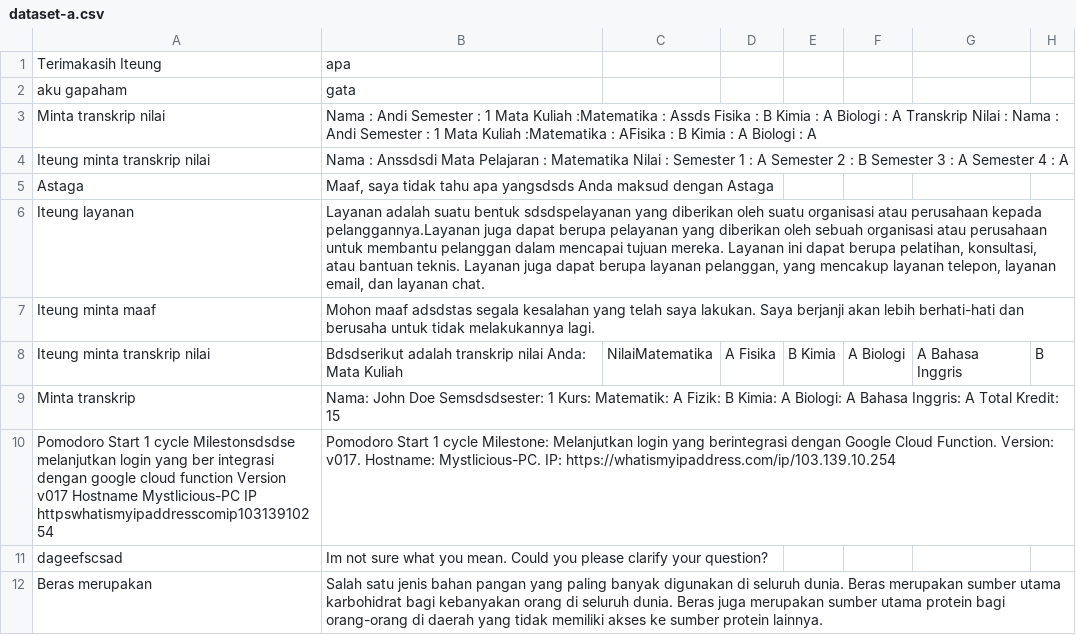
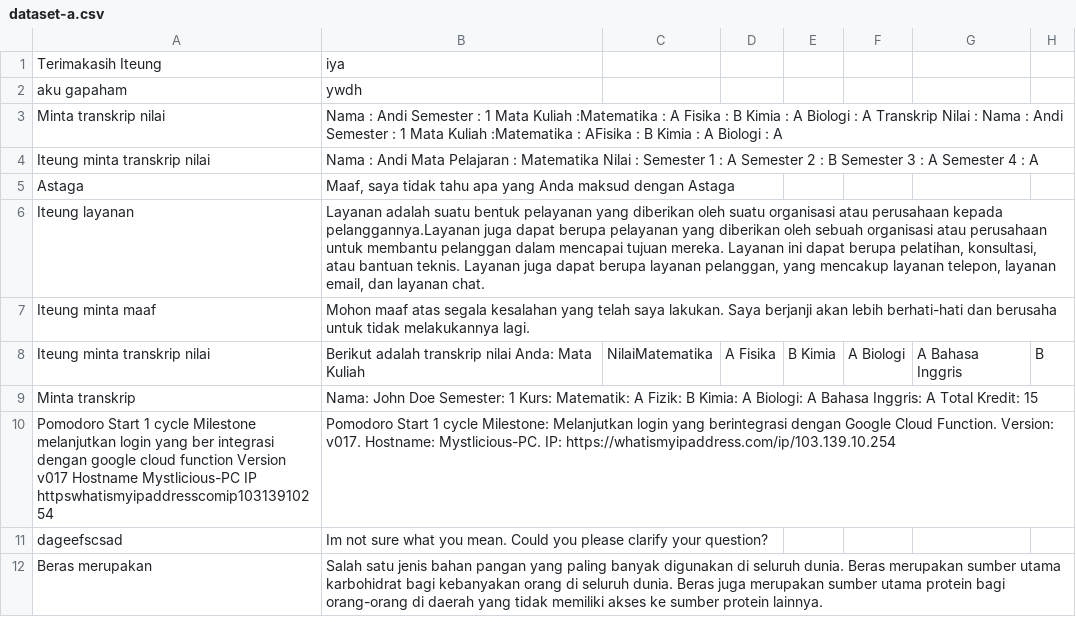
Before and after one commit to cerdas-buatan/dataset, a CSV file: dataset/saw - cleaning 6752-7501/dataset-a.csv, drawn as a sheet; only a part is shown; the diff names each change by its address in the sheet, - before the commit and + after, or states it on an @@ line.

Commit message:
com2

```diff
--- a/dataset/saw - cleaning 6752-7501/dataset-a.csv
+++ b/dataset/saw - cleaning 6752-7501/dataset-a.csv
-B1: apa
+B1: iya
-B2: gata
+B2: ywdh
-B3: …:Matematika : Assds Fisika :…
+B3: …:Matematika : A Fisika :…
-B4: Nama : Anssdsdi Mata Pelajaran…
+B4: Nama : Andi Mata Pelajaran…
-B5: …tahu apa yangsdsds Anda maksud…
+B5: …tahu apa yang Anda maksud…
-B6: …suatu bentuk sdsdspelayanan yang diberikan…
+B6: …suatu bentuk pelayanan yang diberikan…
-B7: Mohon maaf adsdstas segala kesalahan…
+B7: Mohon maaf atas segala kesalahan…
-B8: Bdsdserikut adalah transkrip…
+B8: Berikut adalah transkrip…
-B9: …John Doe Semsdsdsester: 1 Kurs:…
+B9: …John Doe Semester: 1 Kurs:…
-A10: …1 cycle Milestonsdsdse melanjutkan login…
+A10: …1 cycle Milestone melanjutkan login…
```
